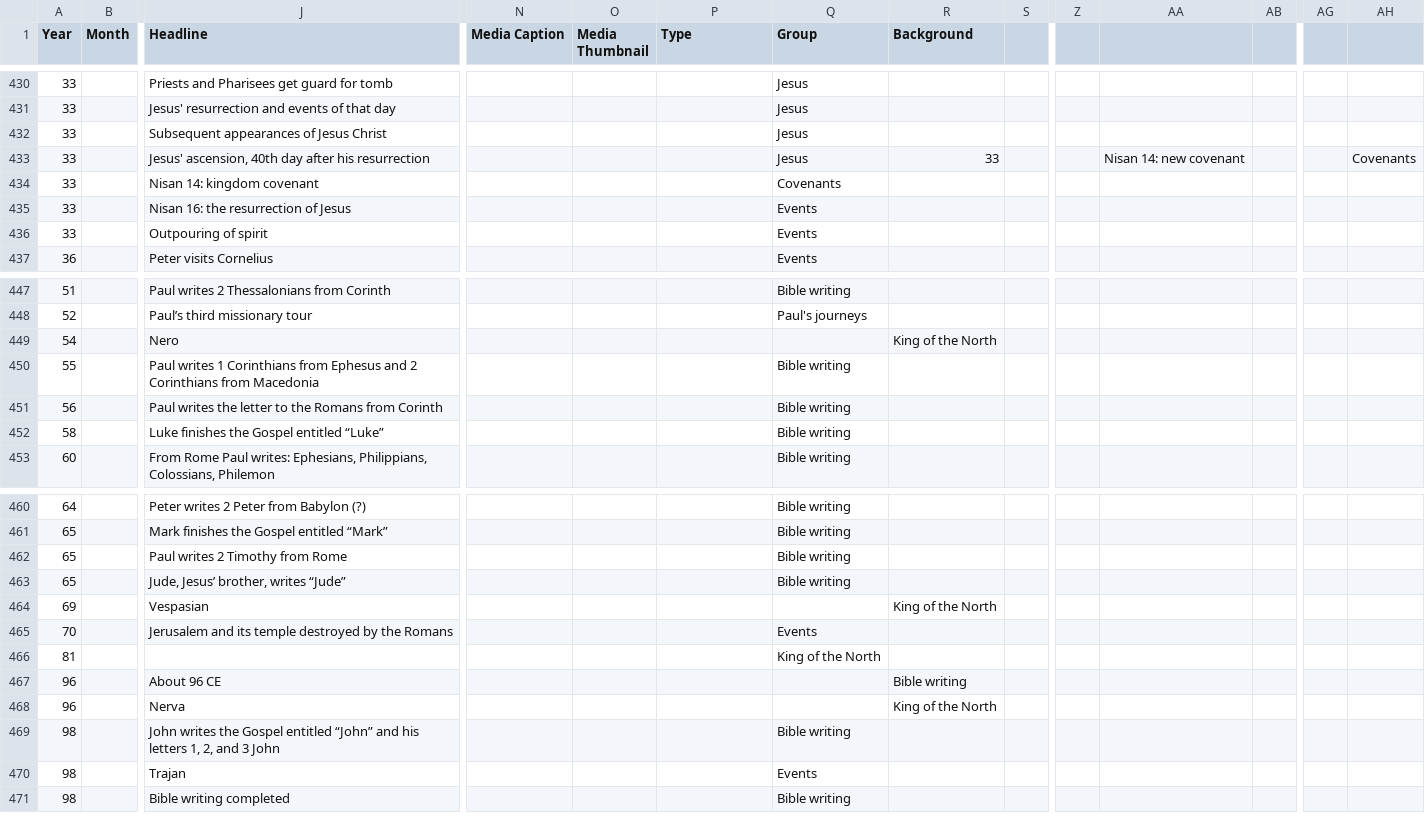
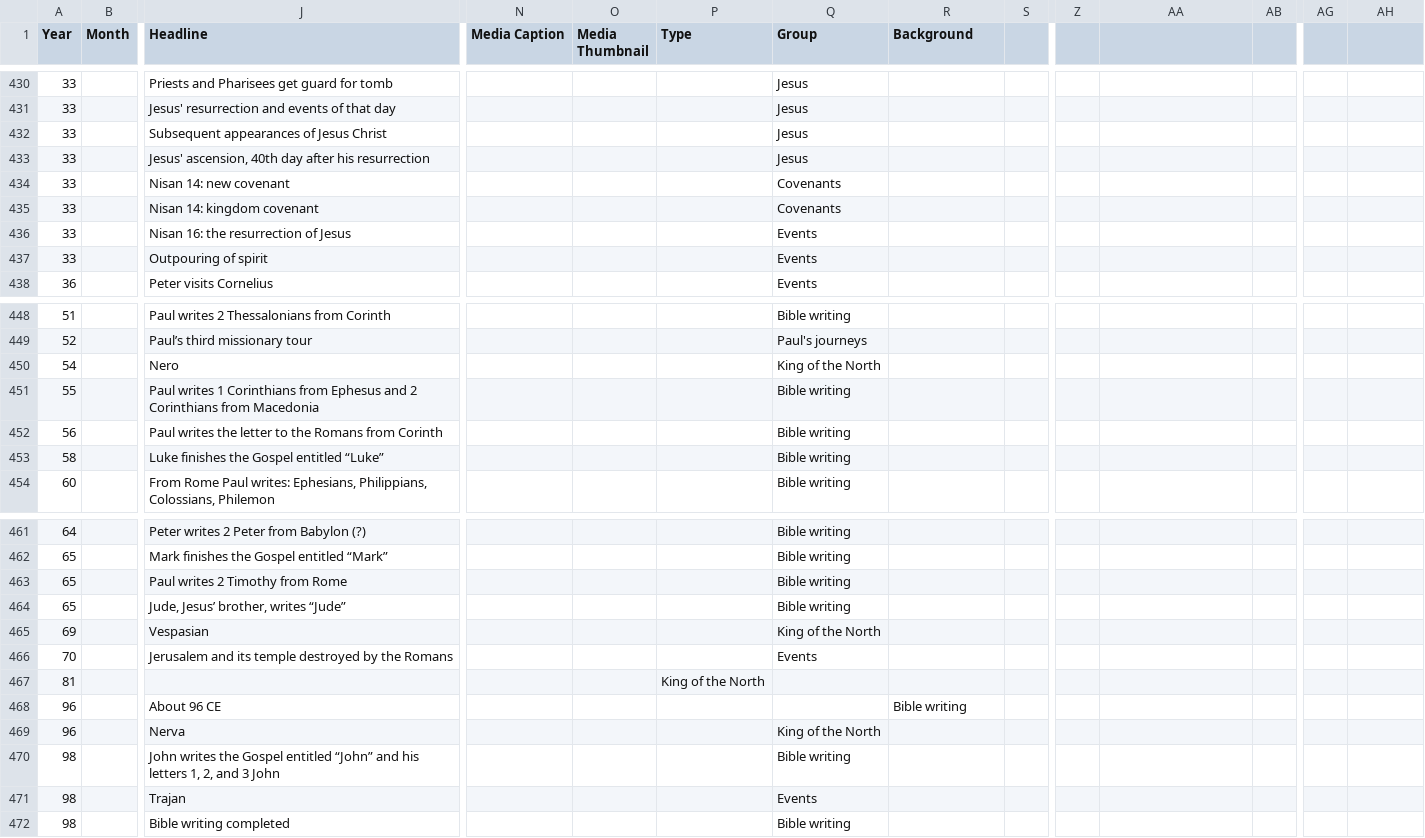
Before and after one commit to podypeti/timeline2.0, a CSV file: timeline-data.csv, drawn as a sheet; only a part is shown, gaps mark what is left out; addresses are those after the commit; rows hold the shown columns only; the diff names each change by its address in the sheet, - before the commit and + after, or states it on an @@ line.

Commit message:
Update timeline-data.csv

```diff
--- a/timeline-data.csv
+++ b/timeline-data.csv
-R433 (Background): 33
+R433 (Background): (empty)
-AA433: Nisan 14: new covenant
+AA433: (empty)
-AH433: Covenants
+AH433: (empty)
+row 434: 33 |  | Nisan 14: new covenant |  |  |  | Covenants
-Q450 (Group): (empty)
+Q450 (Group): King of the North
-R450 (Background): King of the North
+R450 (Background): (empty)
-Q465 (Group): (empty)
+Q465 (Group): King of the North
-R465 (Background): King of the North
+R465 (Background): (empty)
-P467 (Type): (empty)
+P467 (Type): King of the North
-Q467 (Group): King of the North
+Q467 (Group): (empty)
-Q469 (Group): (empty)
+Q469 (Group): King of the North
-R469 (Background): King of the North
+R469 (Background): (empty)
```
